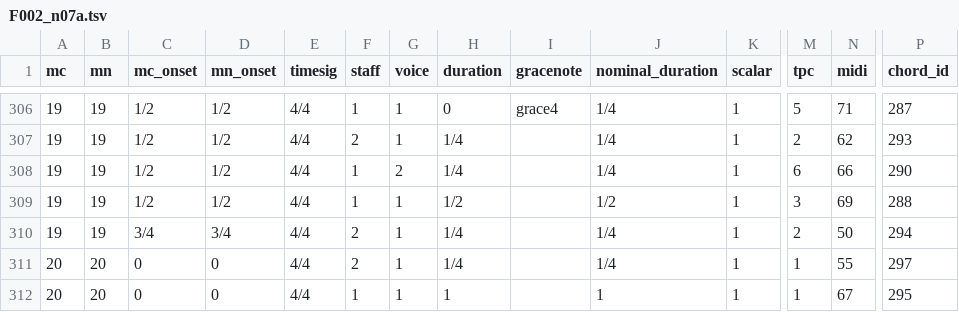
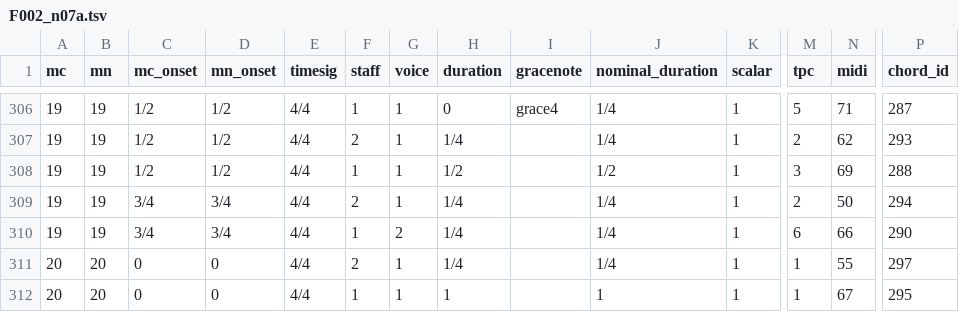
Before and after one commit to DCMLab/wf_bach_sonatas, a TSV file: notes/F002_n07a.tsv, drawn as a sheet; only a part is shown, gaps mark what is left out; removed rows and columns are numbered as before the commit, all else as after; rows hold the shown columns only; the diff names each change by its address in the sheet, - before the commit and + after, or states it on an @@ line.

```diff
--- a/notes/F002_n07a.tsv
+++ b/notes/F002_n07a.tsv
-row 308: 19 | 19 | 1/2 | 1/2 | 4/4 | 1 | 2 | 1/4 |  | 1/4 | 1 | 6 | 66 | 290
+row 310: 19 | 19 | 3/4 | 3/4 | 4/4 | 1 | 2 | 1/4 |  | 1/4 | 1 | 6 | 66 | 290
```
Also changed, not shown: harmonies/F002_n07a.tsv, metadata.tsv, 1 other file.
